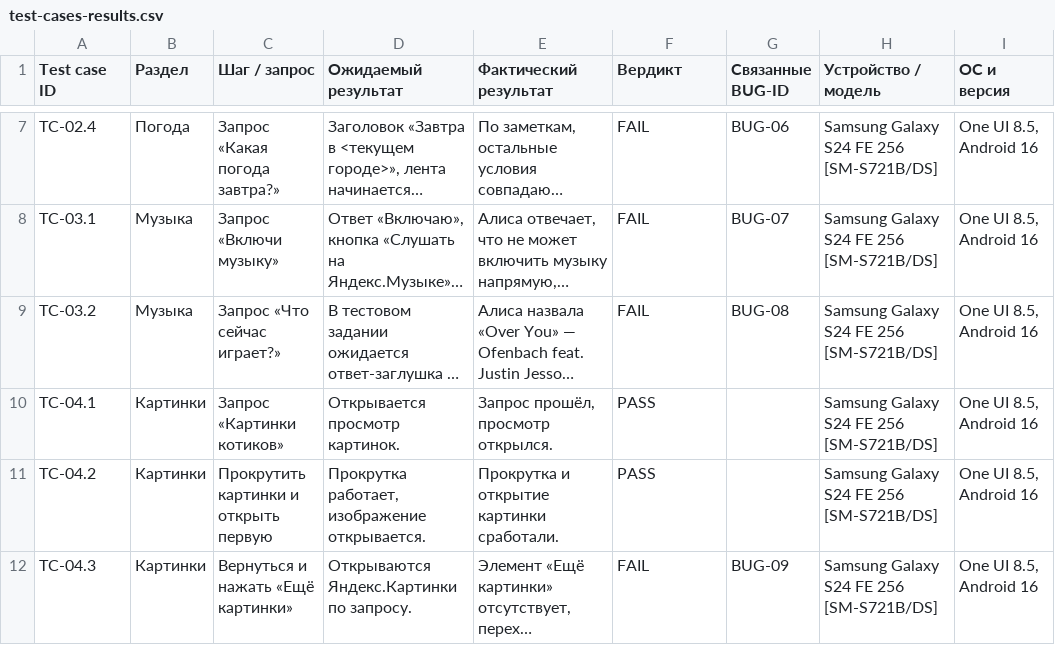
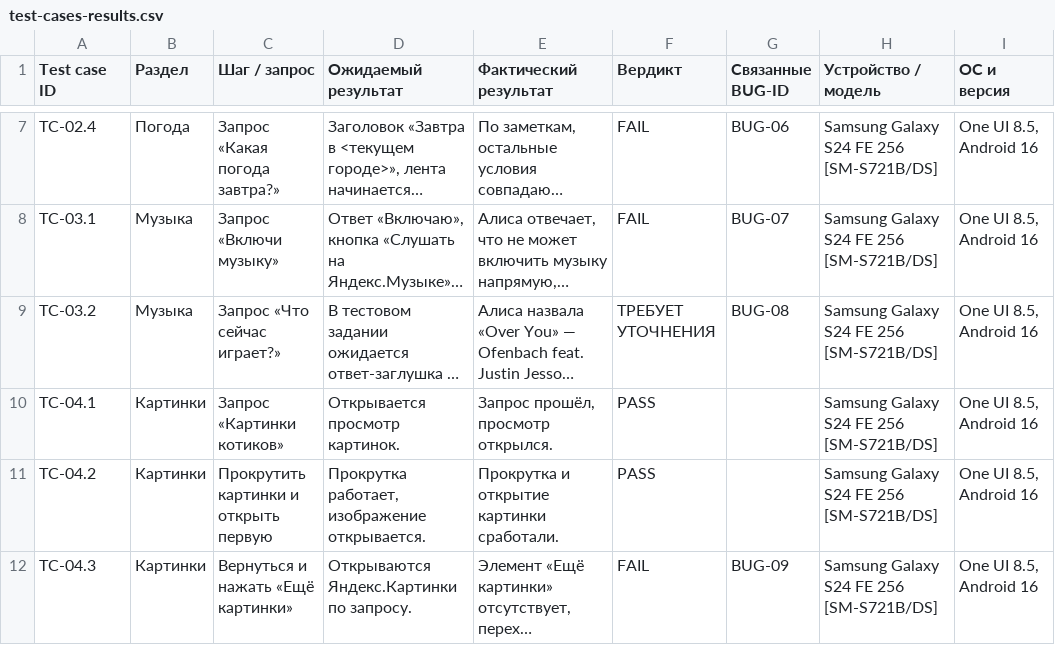
Before and after one commit to ilya-pogodin/qa-portfolio, a CSV file: yandex-alice-ai/test-cases-results.csv, drawn as a sheet; only a part is shown, gaps mark what is left out; long unchanged cells end in …; the diff names each change by its address in the sheet, - before the commit and + after, or states it on an @@ line.

Commit message:
test(alice): mark unclear music expectation for clarification

```diff
--- a/yandex-alice-ai/test-cases-results.csv
+++ b/yandex-alice-ai/test-cases-results.csv
-F9 (Вердикт): FAIL
+F9 (Вердикт): ТРЕБУЕТ УТОЧНЕНИЯ
```
